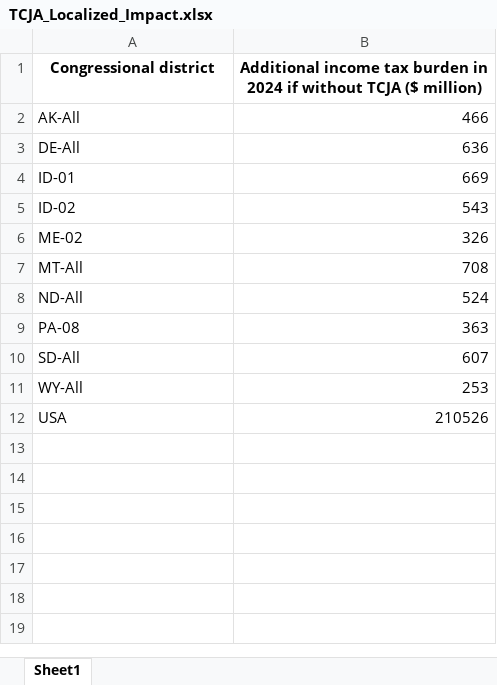
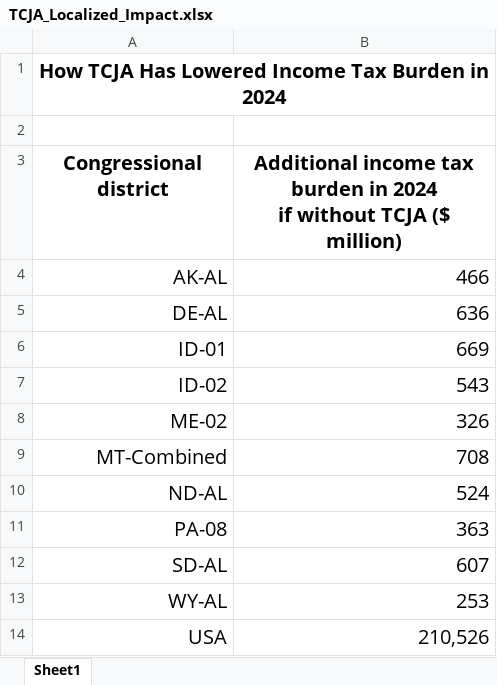
Before and after one commit to OFRA-ORG/Tax-Calculator-thru74, an Excel workbook: TCJA_Localized_Impact.xlsx, sheet Sheet1, drawn as a sheet; values as stored, in another font and other column widths than the file's, no borders; addresses are those after the commit; the diff names each change by its address in the sheet, - before the commit and + after, or states it on an @@ line.

```diff
--- a/TCJA_Localized_Impact.xlsx (sheet Sheet1)
+++ b/TCJA_Localized_Impact.xlsx (sheet Sheet1)
+row 1: How TCJA Has Lowered Income Tax Burden in 2024
+row 2: (empty)
@@ A3:B14 text size: larger @@
-B3: …($ million)
+B3: …($ million)
-A4 (Congressional district): AK-All
+A4 (Congressional district): AK-AL
-A4:A14 alignment: left
+A4:A14 alignment: right
-A5 (Congressional district): DE-All
+A5 (Congressional district): DE-AL
-A9 (Congressional district): MT-All
+A9 (Congressional district): MT-Combined
-A10 (Congressional district): ND-All
+A10 (Congressional district): ND-AL
-A12 (Congressional district): SD-All
+A12 (Congressional district): SD-AL
-A13 (Congressional district): WY-All
+A13 (Congressional district): WY-AL
-B14: 210526
+B14: 210,526
```
Also changed, not shown: 2 other files.
